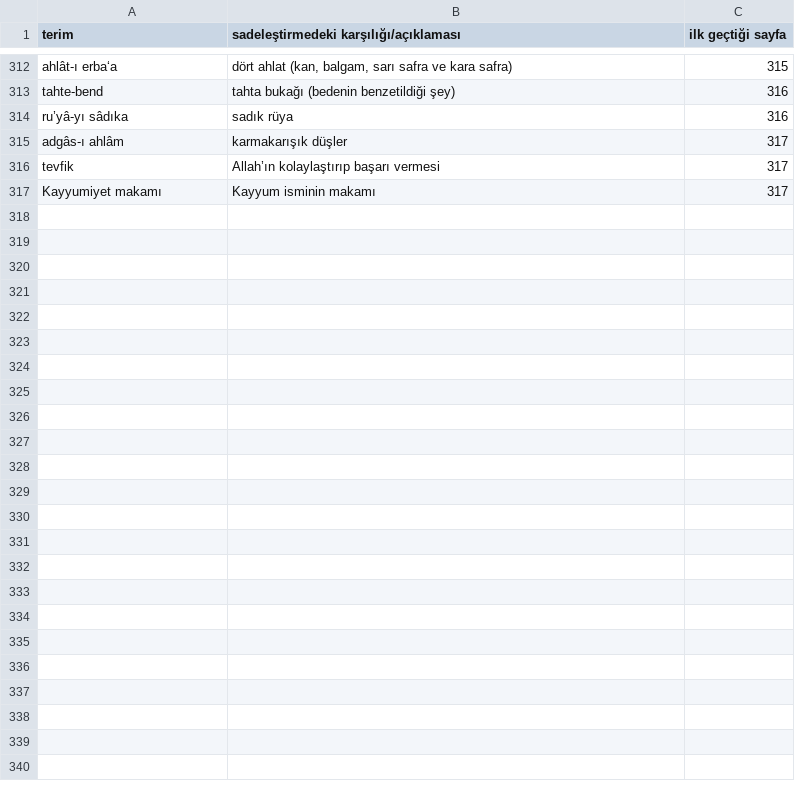
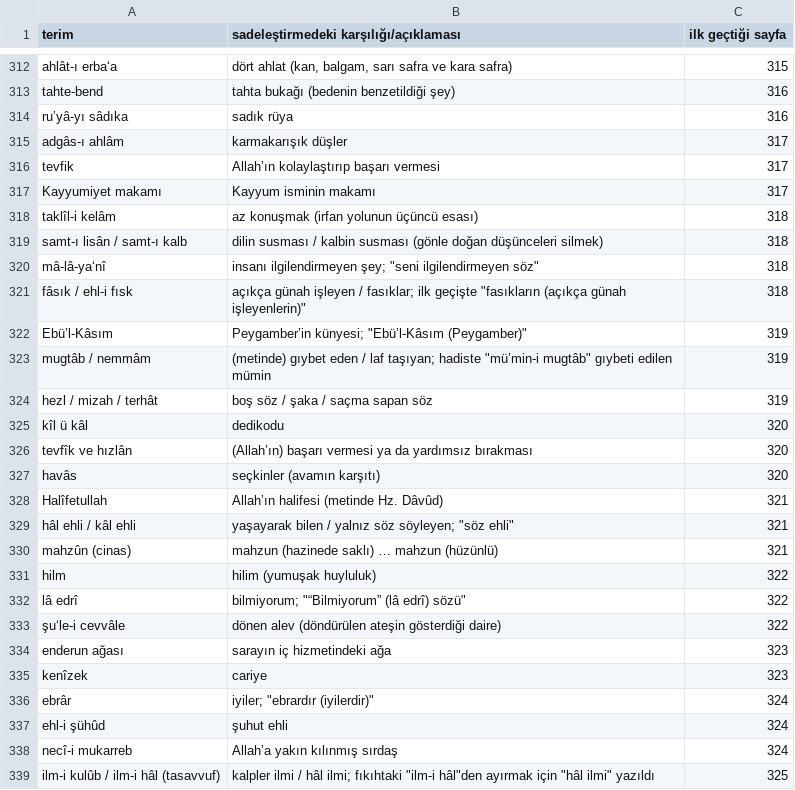
Before and after one commit to kaayra2000/sesli-kitap, a TSV file: kitaplar/marifetname/sozluk.tsv, drawn as a sheet; only a part is shown, gaps mark what is left out.

Commit message:
Mârifetnâme 07: sadeleştirme; karar günlüğüne 3 madde

```diff
--- a/kitaplar/marifetname/sozluk.tsv
+++ b/kitaplar/marifetname/sozluk.tsv
@@ -317 +317,23 @@ tevfik	Allah’ın kolaylaştırıp başarı vermesi	317
 Kayyumiyet makamı	Kayyum isminin makamı	317
+taklîl-i kelâm	az konuşmak (irfan yolunun üçüncü esası)	318
+samt-ı lisân / samt-ı kalb	dilin susması / kalbin susması (gönle doğan düşünceleri silmek)	318
+mâ-lâ-ya‘nî	insanı ilgilendirmeyen şey; "seni ilgilendirmeyen söz"	318
+fâsık / ehl-i fısk	açıkça günah işleyen / fasıklar; ilk geçişte "fasıkların (açıkça günah işleyenlerin)"	318
+Ebü’l-Kâsım	Peygamber’in künyesi; "Ebü’l-Kâsım (Peygamber)"	319
+mugtâb / nemmâm	(metinde) gıybet eden / laf taşıyan; hadiste "mü’min-i mugtâb" gıybeti edilen mümin	319
+hezl / mizah / terhât	boş söz / şaka / saçma sapan söz	319
+kîl ü kâl	dedikodu	320
+tevfîk ve hızlân	(Allah’ın) başarı vermesi ya da yardımsız bırakması	320
+havâs	seçkinler (avamın karşıtı)	320
+Halîfetullah	Allah’ın halifesi (metinde Hz. Dâvûd)	321
+hâl ehli / kâl ehli	yaşayarak bilen / yalnız söz söyleyen; "söz ehli"	321
+mahzûn (cinas)	"mahzun (hazinede saklı) … mahzun (hüzünlü)"	321
+hilm	hilim (yumuşak huyluluk)	322
+lâ edrî	bilmiyorum; "“Bilmiyorum” (lâ edrî) sözü"	322
+şu‘le-i cevvâle	dönen alev (döndürülen ateşin gösterdiği daire)	322
+enderun ağası	sarayın iç hizmetindeki ağa	323
+kenîzek	cariye	323
+ebrâr	iyiler; "ebrardır (iyilerdir)"	324
+ehl-i şühûd	şuhut ehli	324
+necî-i mukarreb	Allah’a yakın kılınmış sırdaş	324
+ilm-i kulûb / ilm-i hâl (tasavvuf)	kalpler ilmi / hâl ilmi; fıkıhtaki "ilm-i hâl"den ayırmak için "hâl ilmi" yazıldı	325
```
Also changed, not shown: 4 other files.
